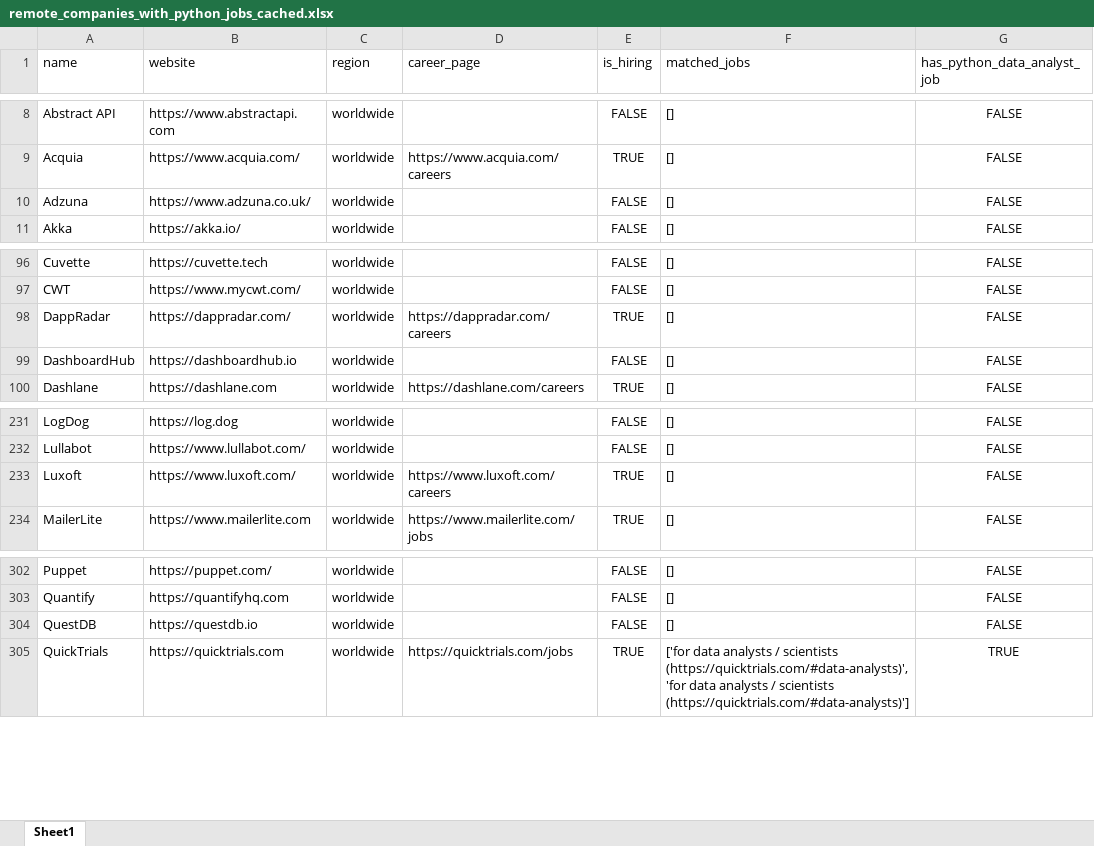
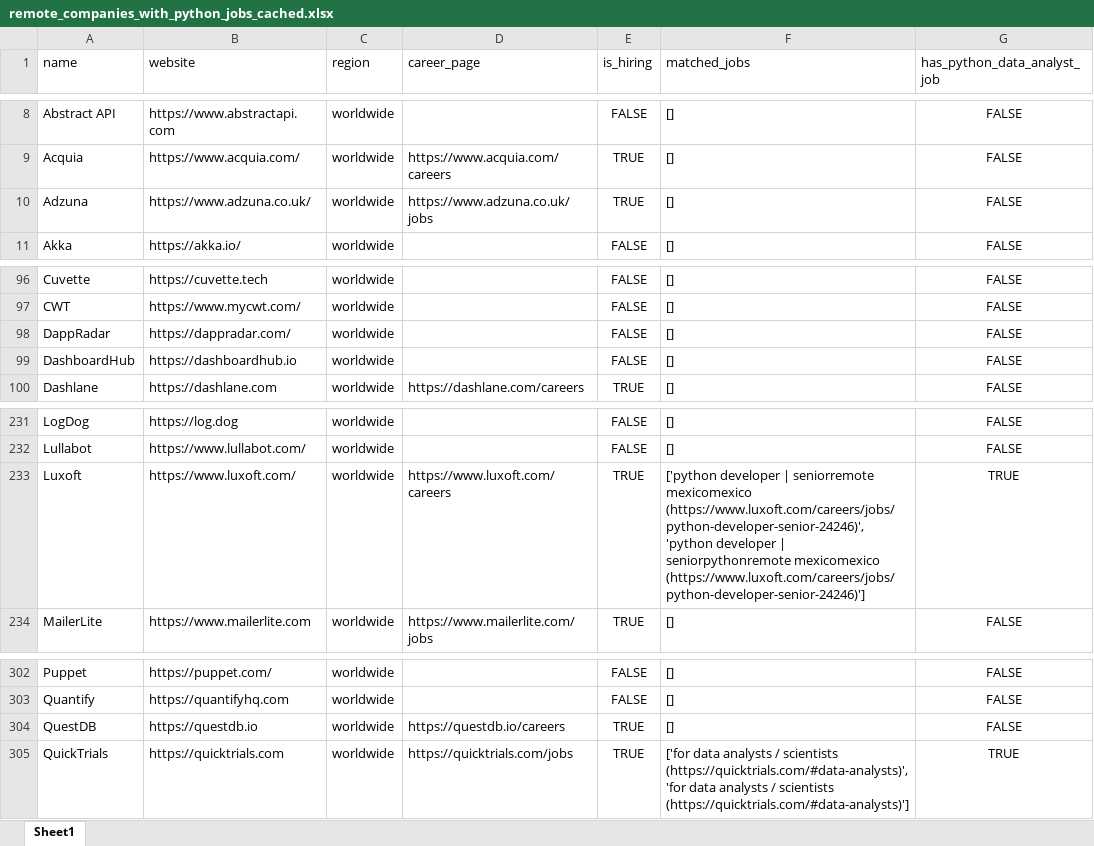
Before and after one commit to ChiaraVan1/remote-job-monitor, an Excel workbook: remote_companies_with_python_jobs_cached.xlsx, sheet Sheet1, drawn as a sheet; only a part is shown, gaps mark what is left out; values as stored, in another font and other column widths than the file's, no borders; the diff names each change by its address in the sheet, - before the commit and + after, or states it on an @@ line.

```diff
--- a/remote_companies_with_python_jobs_cached.xlsx (sheet Sheet1)
+++ b/remote_companies_with_python_jobs_cached.xlsx (sheet Sheet1)
-D10 (career_page): (empty)
+D10 (career_page): https://www.adzuna.co.uk/jobs
-E10 (is_hiring): FALSE
+E10 (is_hiring): TRUE
-D98 (career_page): https://dappradar.com/careers
+D98 (career_page): (empty)
-E98 (is_hiring): TRUE
+E98 (is_hiring): FALSE
-F233 (matched_jobs): []
+F233 (matched_jobs): ['python developer | seniorremote mexicomexico (https://www.luxoft.com/careers/jobs/python-developer-senior-24246)', 'python developer | seniorpythonremote mexicomexico (https://www.luxoft.com/careers/jobs/python-developer-senior-24246)']
-G233 (has_python_data_analyst_job): FALSE
+G233 (has_python_data_analyst_job): TRUE
-D304 (career_page): (empty)
+D304 (career_page): https://questdb.io/careers
-E304 (is_hiring): FALSE
+E304 (is_hiring): TRUE
```
Also changed, not shown: 1 other file.
